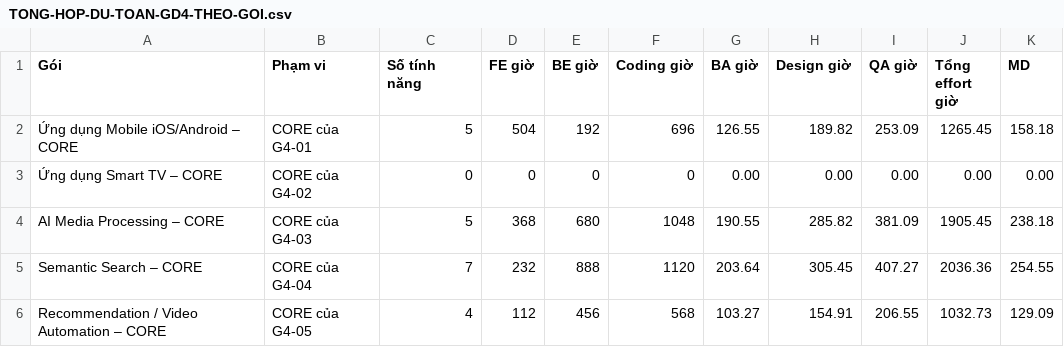
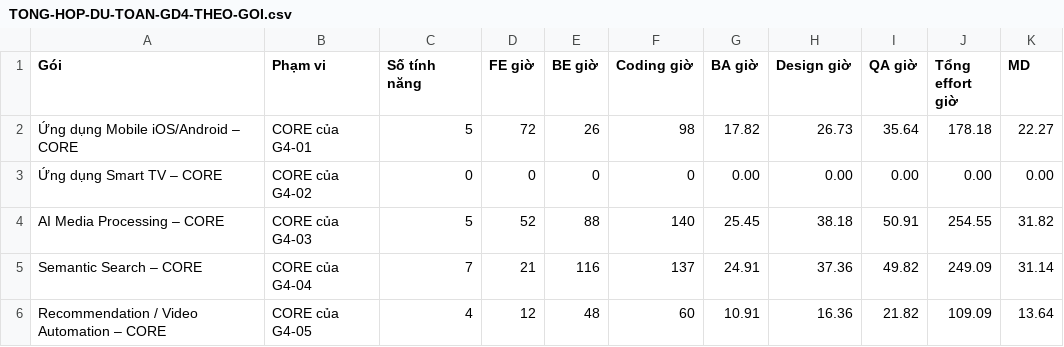
Before and after one commit to onesphere-tms/vtv8-online-nghiep-vu, a CSV file: bao-gia/TONG-HOP-DU-TOAN-GD4-THEO-GOI.csv, drawn as a sheet; only a part is shown; the diff covers the shown part only.

```diff
--- a/bao-gia/TONG-HOP-DU-TOAN-GD4-THEO-GOI.csv
+++ b/bao-gia/TONG-HOP-DU-TOAN-GD4-THEO-GOI.csv
@@ -1,6 +1,6 @@
 "Gói","Phạm vi","Số tính năng","FE giờ","BE giờ","Coding giờ","BA giờ","Design giờ","QA giờ","Tổng effort giờ","MD"
-"Ứng dụng Mobile iOS/Android – CORE","CORE của G4-01","5","504","192","696","126.55","189.82","253.09","1265.45","158.18"
+"Ứng dụng Mobile iOS/Android – CORE","CORE của G4-01","5","72","26","98","17.82","26.73","35.64","178.18","22.27"
 "Ứng dụng Smart TV – CORE","CORE của G4-02","0","0","0","0","0.00","0.00","0.00","0.00","0.00"
-"AI Media Processing – CORE","CORE của G4-03","5","368","680","1048","190.55","285.82","381.09","1905.45","238.18"
-"Semantic Search – CORE","CORE của G4-04","7","232","888","1120","203.64","305.45","407.27","2036.36","254.55"
-"Recommendation / Video Automation – CORE","CORE của G4-05","4","112","456","568","103.27","154.91","206.55","1032.73","129.09"
+"AI Media Processing – CORE","CORE của G4-03","5","52","88","140","25.45","38.18","50.91","254.55","31.82"
+"Semantic Search – CORE","CORE của G4-04","7","21","116","137","24.91","37.36","49.82","249.09","31.14"
+"Recommendation / Video Automation – CORE","CORE của G4-05","4","12","48","60","10.91","16.36","21.82","109.09","13.64"
```
Also changed, not shown: 104 edited cells elsewhere in this file, bao-gia/TONG-HOP-DU-TOAN-GD3-THEO-GOI.csv, 12 other files.
